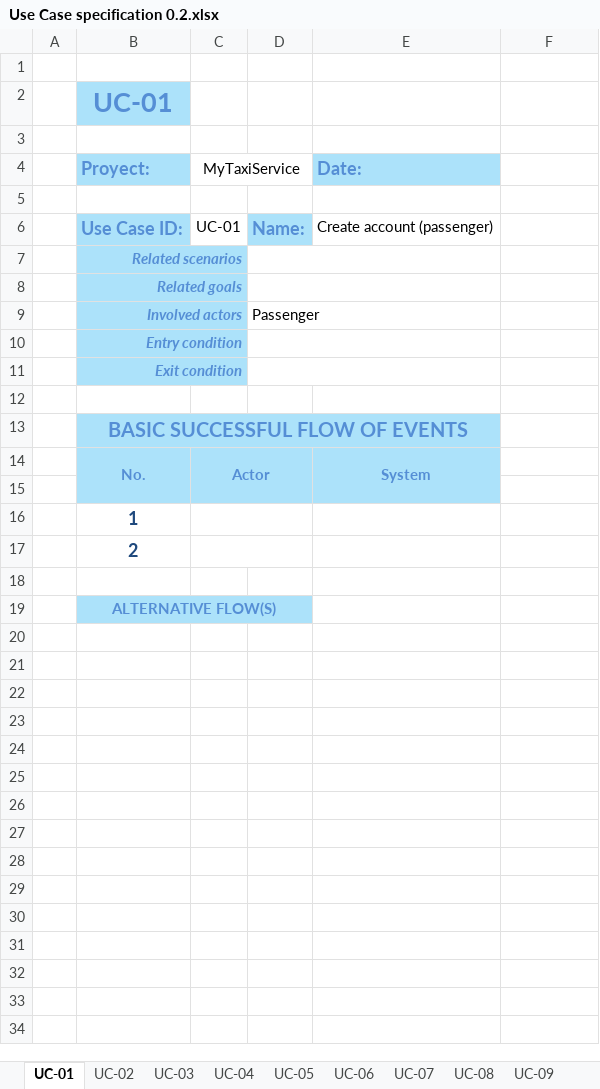
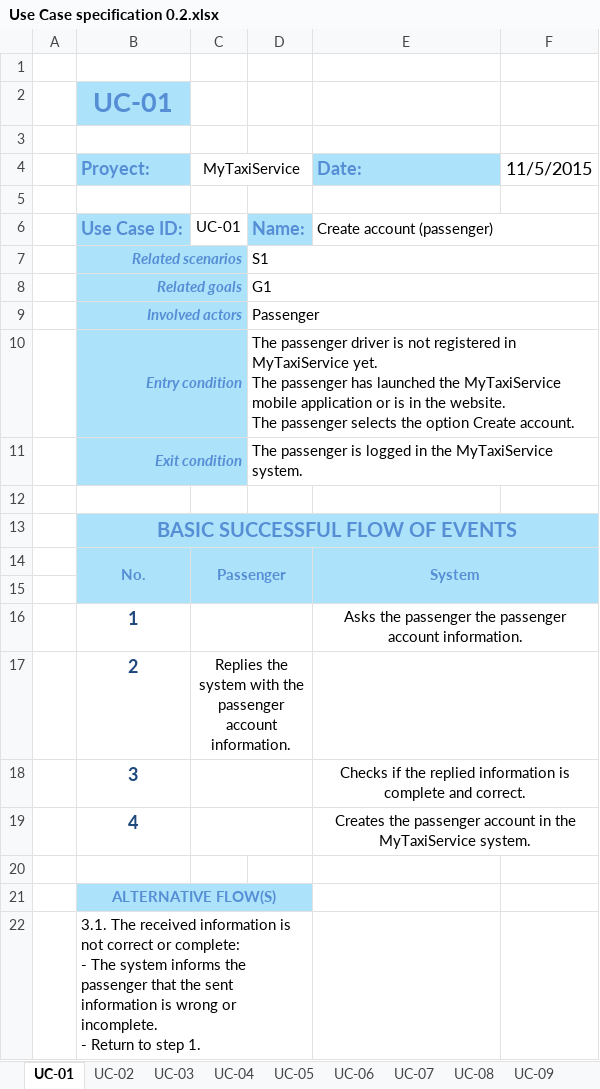
Before and after one commit to dvaccam/SE2-PoliMi-MyTaxi, an Excel workbook: RASD/Use Case specification 0.2.xlsx, sheet UC-01, drawn as a sheet; values as stored, in another font and other column widths than the file's, no borders; removed rows and columns are numbered as before the commit, all else as after; ↵ is a line break in a cell; the diff names each change by its address in the sheet, - before the commit and + after, or states it on an @@ line.

```diff
--- a/RASD/Use Case specification 0.2.xlsx (sheet UC-01)
+++ b/RASD/Use Case specification 0.2.xlsx (sheet UC-01)
-F4: (empty)
+F4: 11/5/2015
+E6:F6 merged
-D7: (empty)
+D7: S1
-D7:E7 merged
+D7:F7 merged
-D8: (empty)
+D8: G1
-D8:E8 merged
+D8:F8 merged
-D9:E9 merged
+D9:F9 merged
-D10: (empty)
+D10: The passenger driver is not registered in MyTaxiService yet. ↵ The passenger has launched the MyTaxiService mobile application or is in the website. ↵ The passenger selects the option Create account.
-D10:E10 merged
+D10:F10 merged
-D11: (empty)
+D11: The passenger is logged in the MyTaxiService system.
-D11:E11 merged
+D11:F11 merged
-B13:E13 merged
+B13:F13 merged
-F13:F15 fill: none
+F13:F15 fill: #ACE2FA
-C14 (MyTaxiService): Actor
+C14 (MyTaxiService): Passenger
-E14:E15 merged
+E14:F15 merged
-E16 (Date:): (empty)
+E16 (Date:): Asks the passenger the passenger account information.
+E16:F16 merged
-C17 (MyTaxiService): (empty)
+C17 (MyTaxiService): Replies the system with the passenger account information.
+E17:F17 merged
+row 18:  | 3 |  |  | Checks if the replied information is complete and correct.
+row 19:  | 4 |  |  | Creates the passenger account in the MyTaxiService system.
+row 22:  | 3.1. The received information is not correct or complete: ↵ - The system informs the passenger that the sent information is wrong or incomplete. ↵ - Return to step 1.
```
Also changed, not shown: sheet UC-03, sheet UC-06, sheet UC-02, sheet UC-07, sheet UC-09, sheet UC-08, 1 more sheet, 50 other files.
